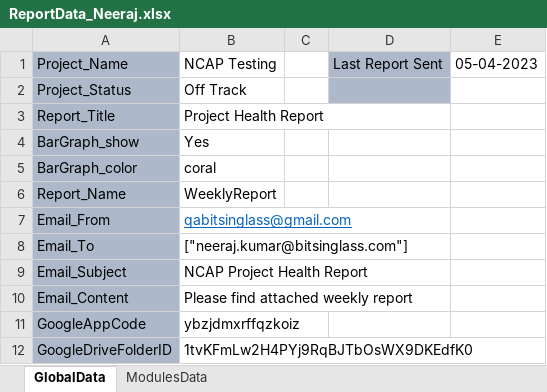
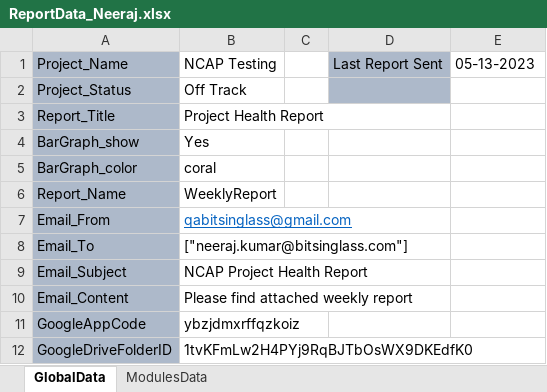
Before and after one commit to Neeraj5690/Reporting, an Excel workbook: ReportData/ReportData_Neeraj.xlsx, sheet GlobalData, drawn as a sheet; values as stored, in another font and other column widths than the file's, no borders; the diff names each change by its address in the sheet, - before the commit and + after, or states it on an @@ line.

```diff
--- a/ReportData/ReportData_Neeraj.xlsx (sheet GlobalData)
+++ b/ReportData/ReportData_Neeraj.xlsx (sheet GlobalData)
-E1: 05-04-2023
+E1: 05-13-2023
```
Also changed, not shown: 1 other file.
